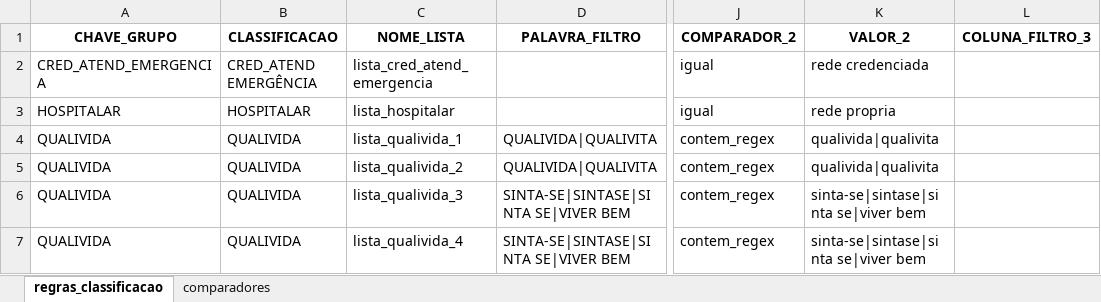
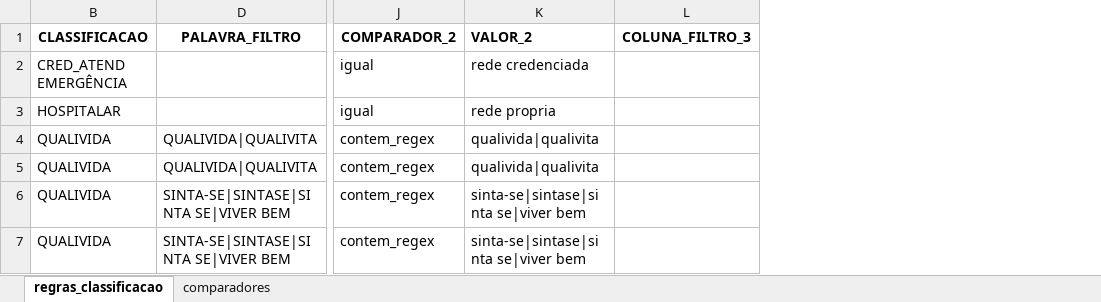
Before and after one commit to andersonrodrigod/5-estrelas-orchestration-pipeline, an Excel workbook: utils/insumos/regra_classificacao.xlsx, sheet regras_classificacao, drawn as a sheet; only a part is shown, gaps mark what is left out; values as stored, in another font and other column widths than the file's, no borders; the diff covers the shown part only; the diff names each change by its address in the sheet, - before the commit and + after, or states it on an @@ line.

```diff
--- a/utils/insumos/regra_classificacao.xlsx (sheet regras_classificacao)
+++ b/utils/insumos/regra_classificacao.xlsx (sheet regras_classificacao)
@@ column A (CHAVE_GRUPO) hidden, rows 2-7: CRED_ATEND_EMERGENCIA | HOSPITALAR | QUALIVIDA | QUALIVIDA | QUALIVIDA | QUALIVIDA @@
@@ column C (NOME_LISTA) hidden, rows 2-7: lista_cred_atend_emergencia | lista_hospitalar | lista_qualivida_1 | lista_qualivida_2 | lista_qualivida_3 | lista_qualivida_4 @@
-K1 alignment: center
+K1 alignment: left
```
Also changed, not shown: 5 edited cells elsewhere in this sheet, utils/insumos/Unidades ndi sp e rj.xlsx, utils/insumos/regra_ajuste_final.xlsx, 6 other files.
